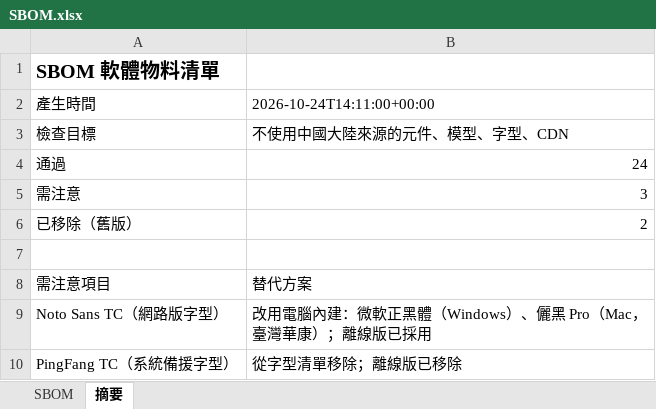
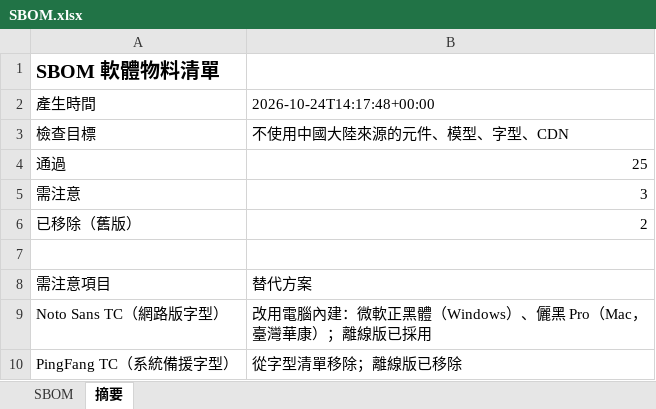
Before and after one commit to chaifeng666/ocr-classify-ui, an Excel workbook: sbom/SBOM.xlsx, sheet 摘要, drawn as a sheet; values as stored, in another font and other column widths than the file's, no borders; the diff names each change by its address in the sheet, - before the commit and + after, or states it on an @@ line.

```diff
--- a/sbom/SBOM.xlsx (sheet 摘要)
+++ b/sbom/SBOM.xlsx (sheet 摘要)
-B2: 2026-10-24T14:11:00+00:00
+B2: 2026-10-24T14:17:48+00:00
-B4: 24
+B4: 25
```
Also changed, not shown: sheet SBOM, 4 other files.
